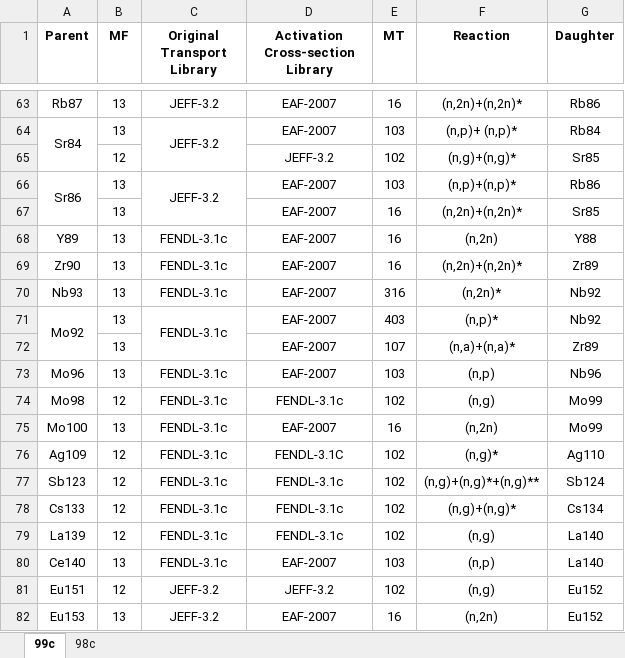
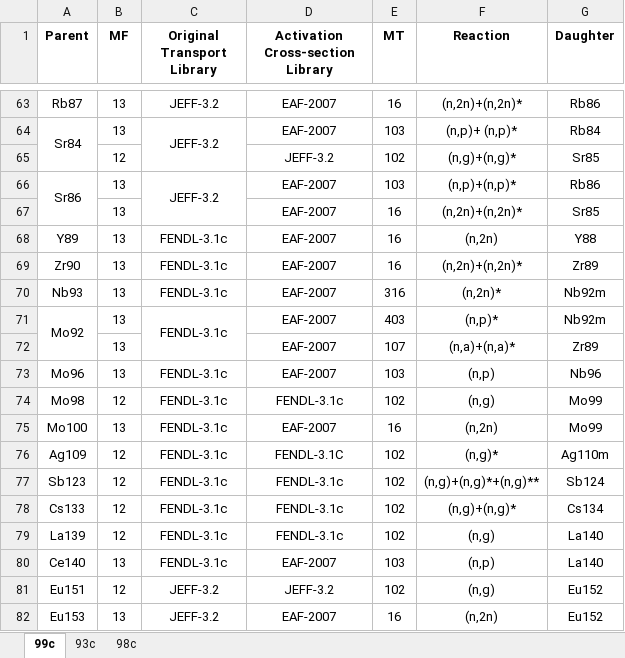
Before and after one commit to JADE-V-V/JADE, an Excel workbook: jade/default_settings/Activation.xlsx, sheet 99c, drawn as a sheet; only a part is shown, gaps mark what is left out; values as stored, in another font and other column widths than the file's, no borders; the diff names each change by its address in the sheet, - before the commit and + after, or states it on an @@ line.

```diff
--- a/jade/default_settings/Activation.xlsx (sheet 99c)
+++ b/jade/default_settings/Activation.xlsx (sheet 99c)
+sheet tab: 93c
-G70:G71 (Daughter): Nb92
+G70:G71 (Daughter): Nb92m
-G76 (Daughter): Ag110
+G76 (Daughter): Ag110m
```
Also changed, not shown: jade/default_settings/Config.xlsx, 3 other files.
